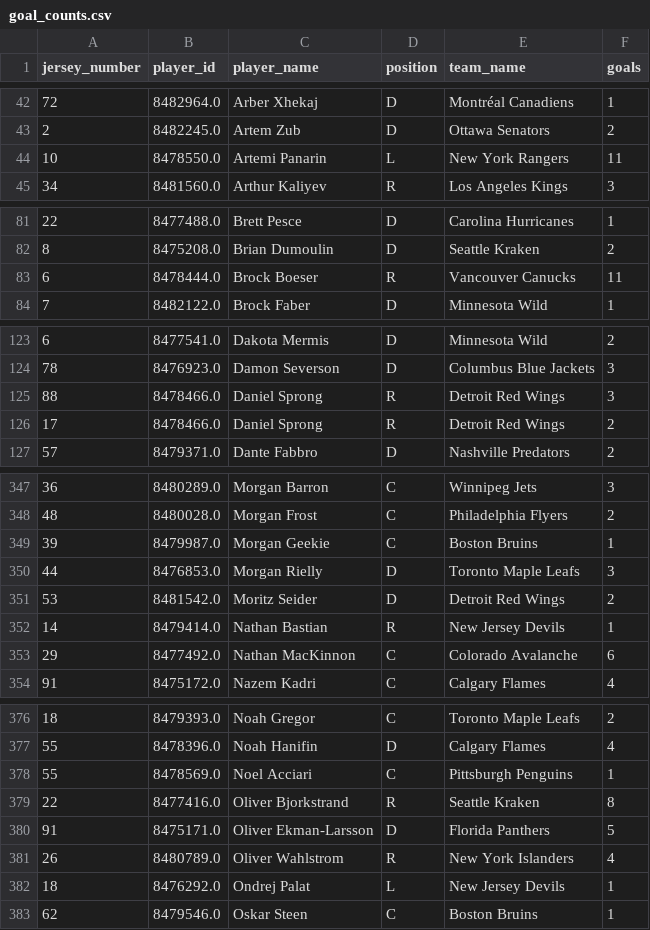
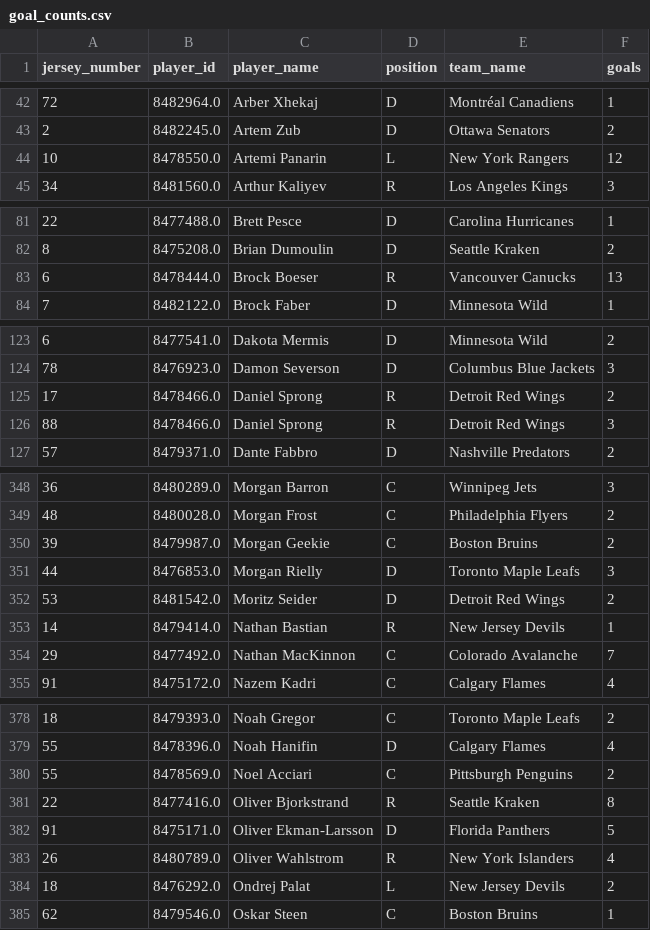
Before and after one commit to kjchrz03/hockey-streamlit, a CSV file: data/goal_counts.csv, drawn as a sheet; only a part is shown, gaps mark what is left out; the diff covers the shown part only.

```diff
--- a/data/goal_counts.csv
+++ b/data/goal_counts.csv
@@ -43,3 +43,3 @@ jersey_number,player_id,player_name,position,team_name,goals
 2,8482245.0,Artem Zub,D,Ottawa Senators,2
-10,8478550.0,Artemi Panarin,L,New York Rangers,11
+10,8478550.0,Artemi Panarin,L,New York Rangers,12
 34,8481560.0,Arthur Kaliyev,R,Los Angeles Kings,3
@@ -82,3 +82,3 @@ jersey_number,player_id,player_name,position,team_name,goals
 8,8475208.0,Brian Dumoulin,D,Seattle Kraken,2
-6,8478444.0,Brock Boeser,R,Vancouver Canucks,11
+6,8478444.0,Brock Boeser,R,Vancouver Canucks,13
 7,8482122.0,Brock Faber,D,Minnesota Wild,1
@@ -124,4 +124,4 @@ jersey_number,player_id,player_name,position,team_name,goals
 78,8476923.0,Damon Severson,D,Columbus Blue Jackets,3
+17,8478466.0,Daniel Sprong,R,Detroit Red Wings,2
 88,8478466.0,Daniel Sprong,R,Detroit Red Wings,3
-17,8478466.0,Daniel Sprong,R,Detroit Red Wings,2
 57,8479371.0,Dante Fabbro,D,Nashville Predators,2
@@ -348,3 +349,3 @@ jersey_number,player_id,player_name,position,team_name,goals
 48,8480028.0,Morgan Frost,C,Philadelphia Flyers,2
-39,8479987.0,Morgan Geekie,C,Boston Bruins,1
+39,8479987.0,Morgan Geekie,C,Boston Bruins,2
 44,8476853.0,Morgan Rielly,D,Toronto Maple Leafs,3
@@ -352,3 +353,3 @@ jersey_number,player_id,player_name,position,team_name,goals
 14,8479414.0,Nathan Bastian,R,New Jersey Devils,1
-29,8477492.0,Nathan MacKinnon,C,Colorado Avalanche,6
+29,8477492.0,Nathan MacKinnon,C,Colorado Avalanche,7
 91,8475172.0,Nazem Kadri,C,Calgary Flames,4
@@ -377,3 +379,3 @@ jersey_number,player_id,player_name,position,team_name,goals
 55,8478396.0,Noah Hanifin,D,Calgary Flames,4
-55,8478569.0,Noel Acciari,C,Pittsburgh Penguins,1
+55,8478569.0,Noel Acciari,C,Pittsburgh Penguins,2
 22,8477416.0,Oliver Bjorkstrand,R,Seattle Kraken,8
@@ -381,3 +383,3 @@ jersey_number,player_id,player_name,position,team_name,goals
 26,8480789.0,Oliver Wahlstrom,R,New York Islanders,4
-18,8476292.0,Ondrej Palat,L,New Jersey Devils,1
+18,8476292.0,Ondrej Palat,L,New Jersey Devils,2
 62,8479546.0,Oskar Steen,C,Boston Bruins,1
```
Also changed, not shown: 5 added rows, 1 removed row and 24 edited cells elsewhere in this file, data/goal_locations.csv.
